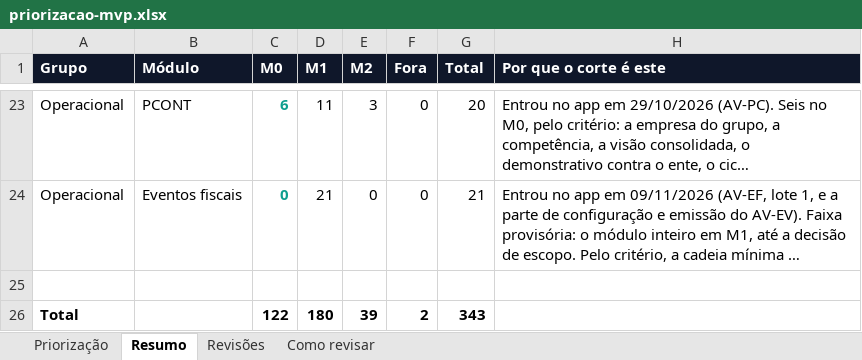
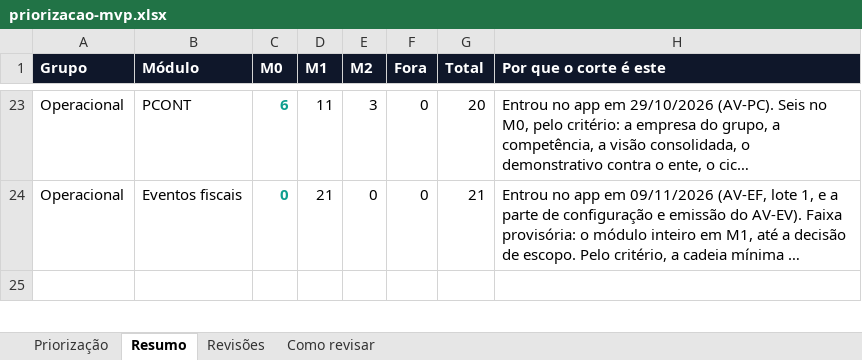
Before and after one commit to Inchausti/SplitHubDemo, an Excel workbook: docs/docs/priorizacao-mvp.xlsx, sheet Resumo, drawn as a sheet; only a part is shown, gaps mark what is left out; long unchanged cells end in …; values as stored, in another font and other column widths than the file's, no borders; removed rows and columns are numbered as before the commit, all else as after; the diff covers the shown part only; the diff names each change by its address in the sheet, - before the commit and + after, or states it on an @@ line.

```diff
--- a/docs/docs/priorizacao-mvp.xlsx (sheet Resumo)
+++ b/docs/docs/priorizacao-mvp.xlsx (sheet Resumo)
-row 26: Total |  | 122 | 180 | 39 | 2 | 343
```
Also changed, not shown: 1 added row and 5 edited cells elsewhere in this sheet, sheet Priorização, sheet Como revisar, src/docs/priorizacao-mvp.xlsx, 14 other files.
